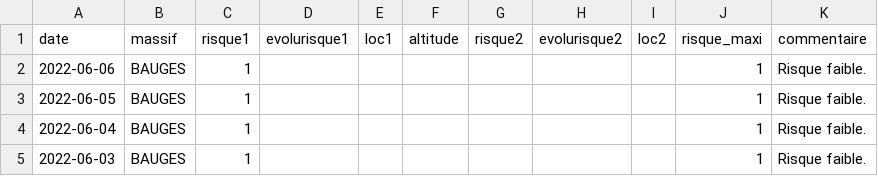
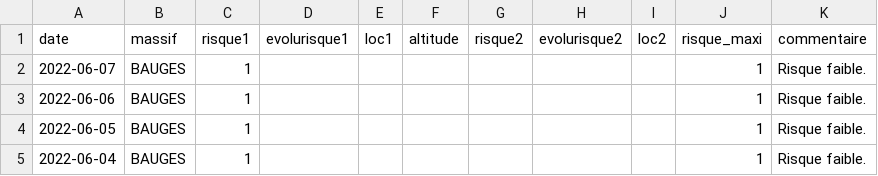
Before and after one commit to qloridant/meteofrance_bra_hist, a CSV file: src/data/BAUGES/hist.csv, drawn as a sheet; only a part is shown; the shorter side is filled out with more unchanged rows; the diff names each change by its address in the sheet, - before the commit and + after, or states it on an @@ line.

Commit message:
Daily automatic file update

```diff
--- a/src/data/BAUGES/hist.csv
+++ b/src/data/BAUGES/hist.csv
+row 2: 2022-06-07 | BAUGES | 1 |  |  |  |  |  |  | 1 | Risque faible.
```
